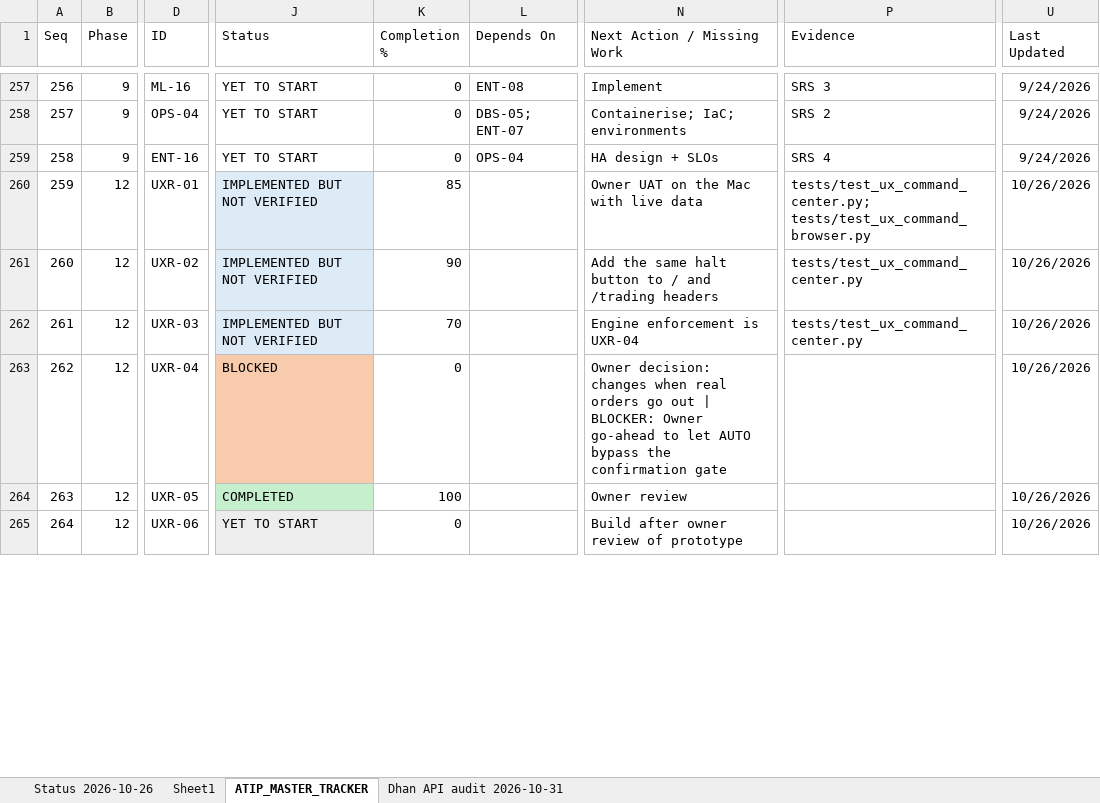
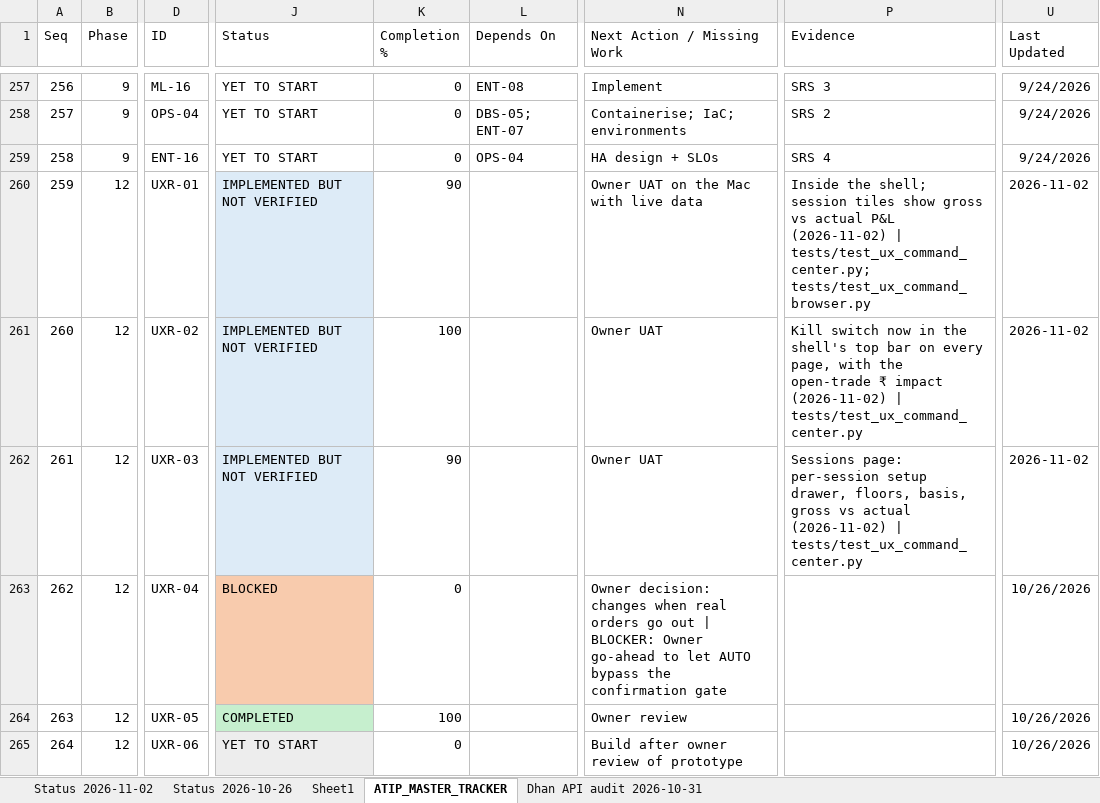
Before and after one commit to sanjaymorankar-debug/ATIP-DEV, an Excel workbook: ATIP_MASTER_TRACKER.xlsx, sheet ATIP_MASTER_TRACKER, drawn as a sheet; only a part is shown, gaps mark what is left out; values as stored, in another font and other column widths than the file's, no borders; the diff covers the shown part only; the diff names each change by its address in the sheet, - before the commit and + after, or states it on an @@ line.

```diff
--- a/ATIP_MASTER_TRACKER.xlsx (sheet ATIP_MASTER_TRACKER)
+++ b/ATIP_MASTER_TRACKER.xlsx (sheet ATIP_MASTER_TRACKER)
+sheet tab: Status 2026-11-02
-K260 (Completion %): 85
+K260 (Completion %): 90
-P260 (Evidence): tests/test_ux_command_center.py; tests/test_ux_command_browser.py
+P260 (Evidence): Inside the shell; session tiles show gross vs actual P&L (2026-11-02) | tests/test_ux_command_center.py; tests/test_ux_command_browser.py
-U260:U262 (Last Updated): 10/26/2026
+U260:U262 (Last Updated): 2026-11-02
-K261 (Completion %): 90
+K261 (Completion %): 100
-N261 (Next Action / Missing Work): Add the same halt button to / and /trading headers
+N261 (Next Action / Missing Work): Owner UAT
-P261 (Evidence): tests/test_ux_command_center.py
+P261 (Evidence): Kill switch now in the shell's top bar on every page, with the open-trade ₹ impact (2026-11-02) | tests/test_ux_command_center.py
-K262 (Completion %): 70
+K262 (Completion %): 90
-N262 (Next Action / Missing Work): Engine enforcement is UXR-04
+N262 (Next Action / Missing Work): Owner UAT
-P262 (Evidence): tests/test_ux_command_center.py
+P262 (Evidence): Sessions page: per-session setup drawer, floors, basis, gross vs actual (2026-11-02) | tests/test_ux_command_center.py
```
Also changed, not shown: 34 added rows and 25 edited cells elsewhere in this sheet, 49 other files.
